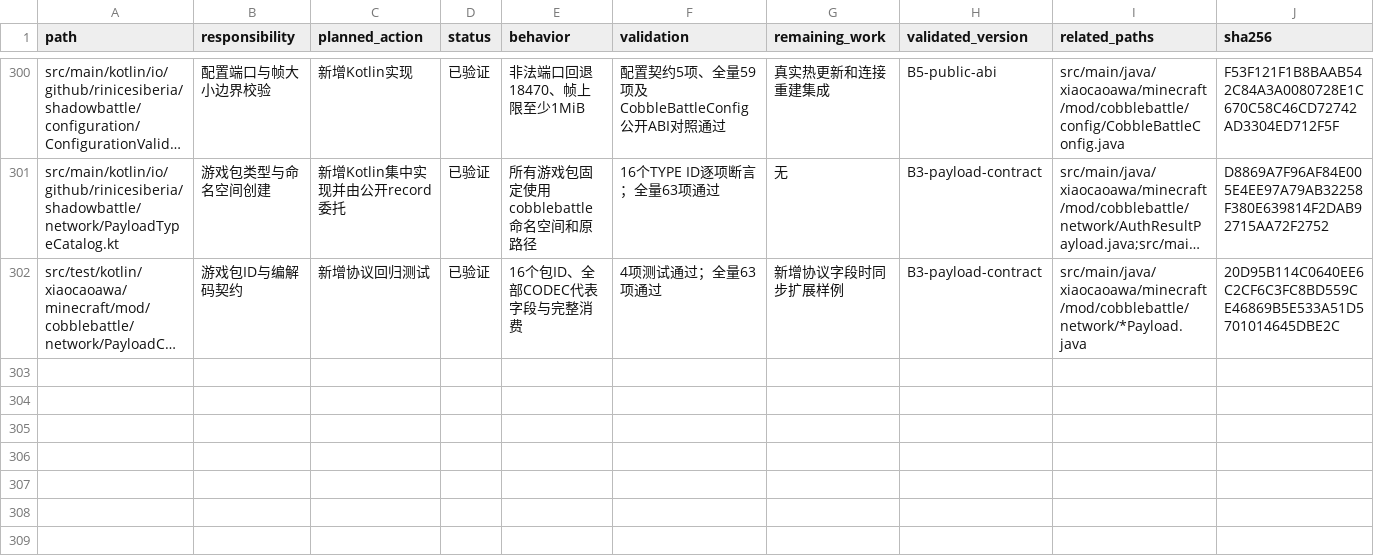
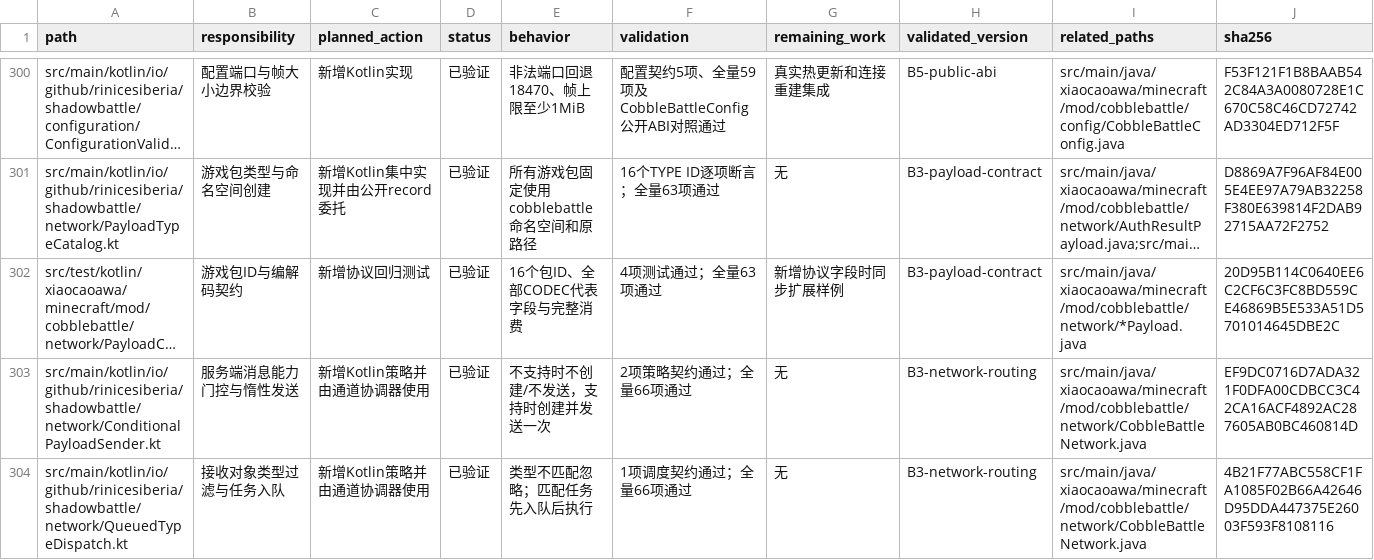
Before and after one commit to RiniceSiberia/cobblemon-shadow-battle, a CSV file: docs/refactor/FILES.csv, drawn as a sheet; only a part is shown, gaps mark what is left out; long unchanged cells end in …; the diff covers the shown part only; the diff names each change by its address in the sheet, - before the commit and + after, or states it on an @@ line.

Commit message:
update: improve network channel coordination

```diff
--- a/docs/refactor/FILES.csv
+++ b/docs/refactor/FILES.csv
+row 303: src/main/kotlin/io/github/rinicesiberia/shadowbattle/network/ConditionalPayloadSender.kt | 服务端消息能力门控与惰性发送 | 新增Kotlin策略并由通道协调器使用 | 已验证 | 不支持时不创建/不发送，支持时创建并发送一次 | 2项策略契约通过；全量66项通过 | 无 | B3-network-routing | src/main/java/xiaocaoawa/minecraft/mod/cobblebattle/network/CobbleBattleNetwork.java | EF9DC0716D7ADA321F0DFA00CDBCC3C42CA16ACF4892AC287605AB0BC460814D
+row 304: src/main/kotlin/io/github/rinicesiberia/shadowbattle/network/QueuedTypeDispatch.kt | 接收对象类型过滤与任务入队 | 新增Kotlin策略并由通道协调器使用 | 已验证 | 类型不匹配忽略；匹配任务先入队后执行 | 1项调度契约通过；全量66项通过 | 无 | B3-network-routing | src/main/java/xiaocaoawa/minecraft/mod/cobblebattle/network/CobbleBattleNetwork.java | 4B21F77ABC558CF1FA1085F02B66A42646D95DDA447375E26003F593F8108116
```
Also changed, not shown: 2 added rows and 8 edited cells elsewhere in this file, 7 other files.
